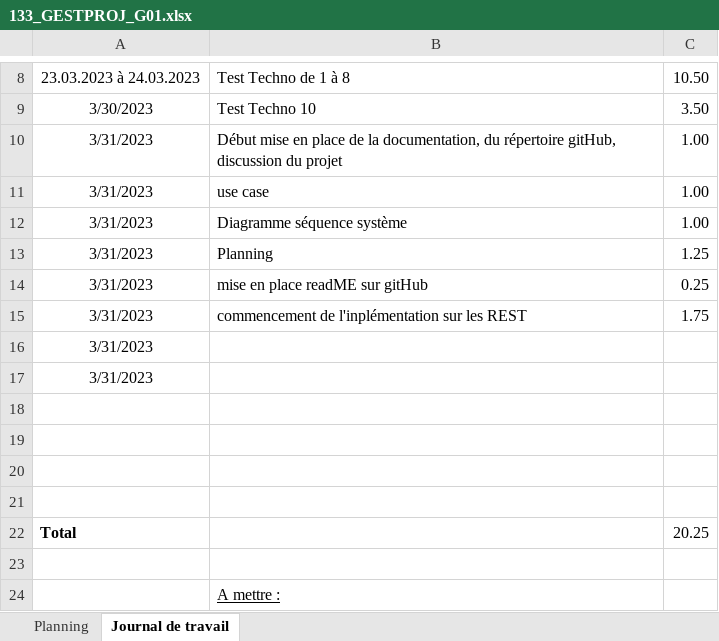
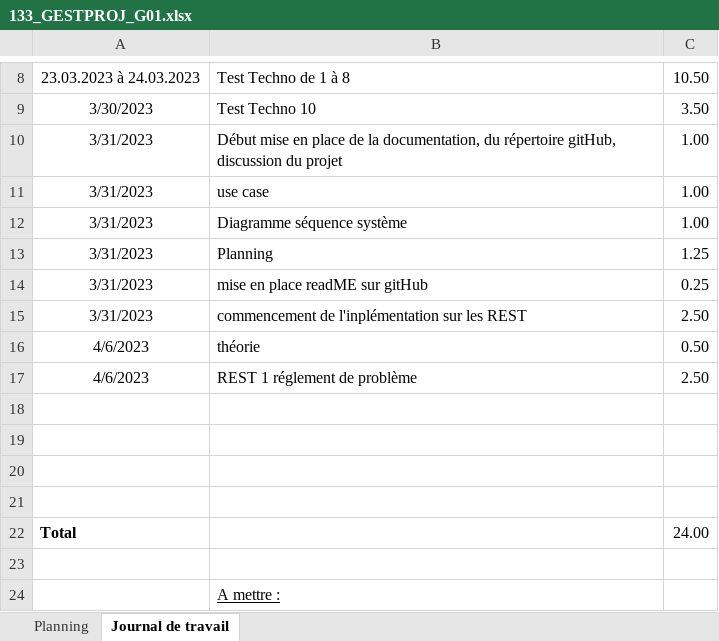
Before and after one commit to raphdeSousa/Module_133, an Excel workbook: 133_GESTPROJ_G01.xlsx, sheet Journal de travail, drawn as a sheet; only a part is shown, gaps mark what is left out; values as stored, in another font and other column widths than the file's, no borders; removed rows and columns are numbered as before the commit, all else as after; the diff names each change by its address in the sheet, - before the commit and + after, or states it on an @@ line.

Commit message:
Add files via upload

```diff
--- a/133_GESTPROJ_G01.xlsx (sheet Journal de travail)
+++ b/133_GESTPROJ_G01.xlsx (sheet Journal de travail)
-C15: 1.75
+C15: 2.50
-row 16: 3/31/2023
-row 17: 3/31/2023
+row 16: 4/6/2023 | théorie | 0.50
+row 17: 4/6/2023 | REST 1 réglement de problème | 2.50
-C22: 20.25
+C22: 24.00
```
Also changed, not shown: sheet Planning.
